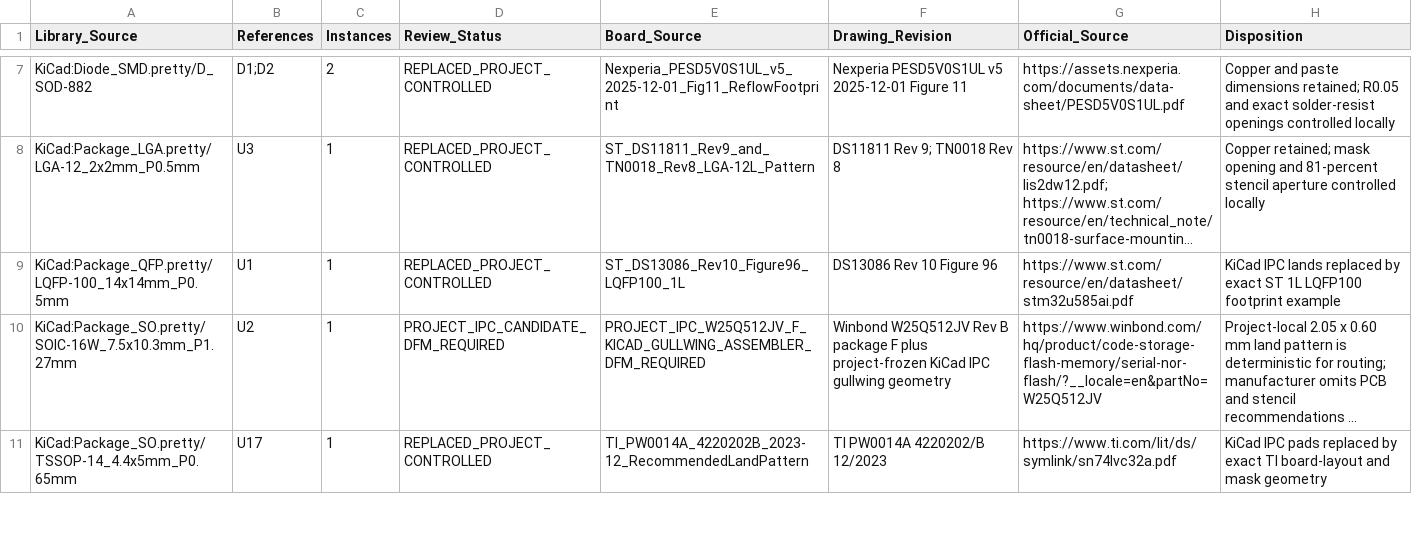
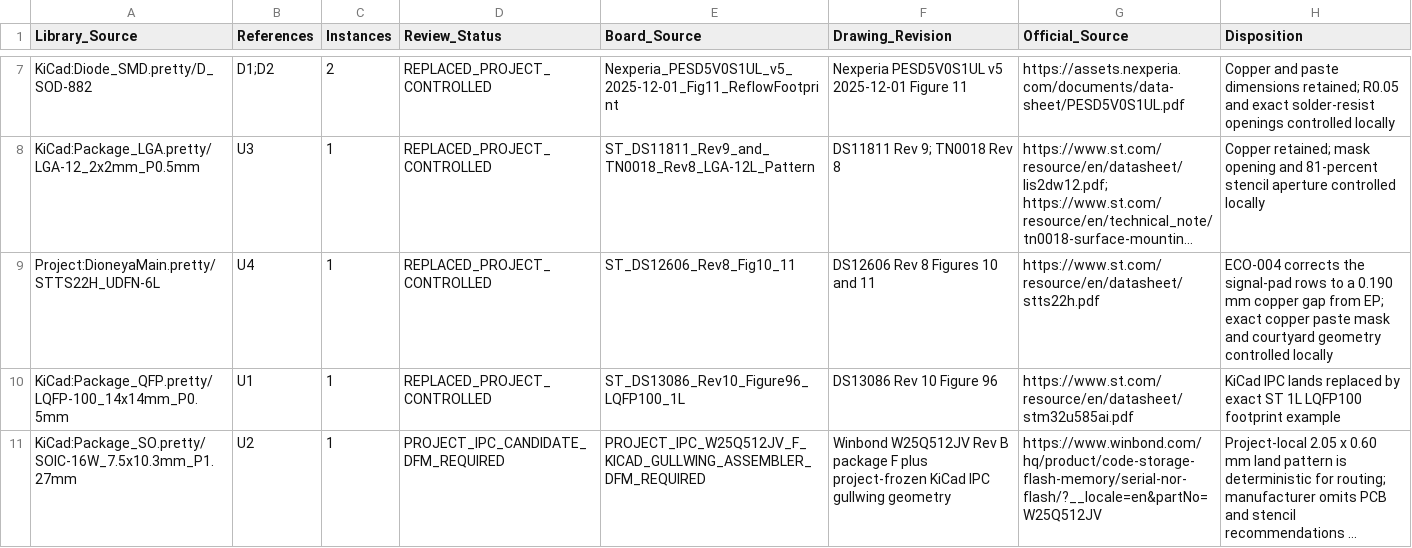
Before and after one commit to skif-ops/rs-zs-bpla, a CSV file: hardware/reviews/PCB_MAIN_KICAD_FOOTPRINT_REVIEW_REV_A.csv, drawn as a sheet; only a part is shown, gaps mark what is left out; the shorter side is filled out with more unchanged rows; long unchanged cells end in …; the diff names each change by its address in the sheet, - before the commit and + after, or states it on an @@ line.

Commit message:
hardware: apply PCB-MAIN STTS22H footprint ECO-004

```diff
--- a/hardware/reviews/PCB_MAIN_KICAD_FOOTPRINT_REVIEW_REV_A.csv
+++ b/hardware/reviews/PCB_MAIN_KICAD_FOOTPRINT_REVIEW_REV_A.csv
+row 9: Project:DioneyaMain.pretty/STTS22H_UDFN-6L | U4 | 1 | REPLACED_PROJECT_CONTROLLED | ST_DS12606_Rev8_Fig10_11 | DS12606 Rev 8 Figures 10 and 11 | https://www.st.com/resource/en/datasheet/stts22h.pdf | ECO-004 corrects the signal-pad rows to a 0.190 mm copper gap from EP; exact copper paste mask and courtyard geometry controlled locally
```
Also changed, not shown: 21 other files.
